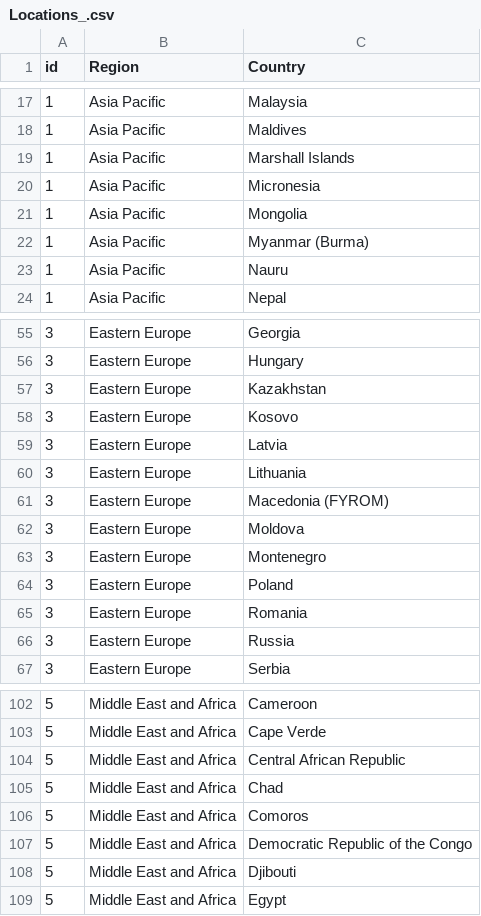
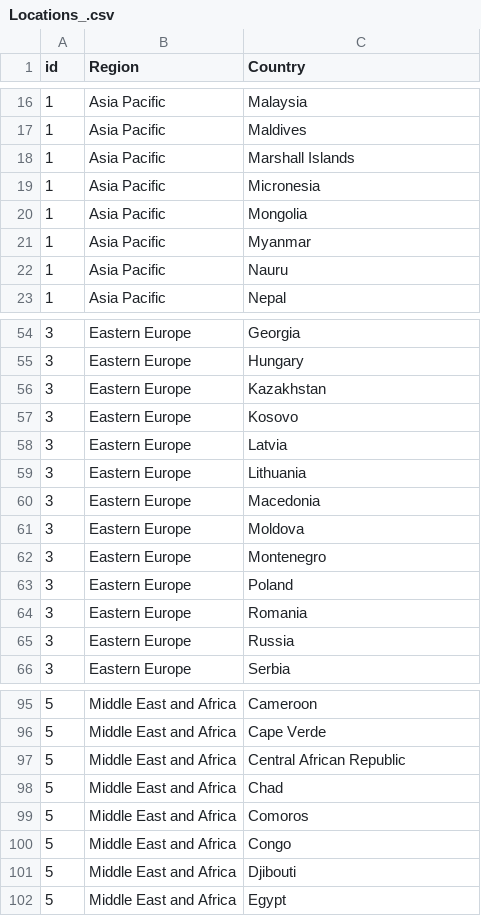
Before and after one commit to ArianaBik96/Dragonyte_analysis, a CSV file: clean_data/Locations_.csv, drawn as a sheet; only a part is shown, gaps mark what is left out; the diff covers the shown part only.

```diff
--- a/clean_data/Locations_.csv
+++ b/clean_data/Locations_.csv
@@ -21,3 +20,3 @@ id,Region,Country
 1,Asia Pacific,Mongolia
-1,Asia Pacific,Myanmar (Burma)
+1,Asia Pacific,Myanmar
 1,Asia Pacific,Nauru
@@ -60,3 +59,3 @@ id,Region,Country
 3,Eastern Europe,Lithuania
-3,Eastern Europe,Macedonia (FYROM)
+3,Eastern Europe,Macedonia
 3,Eastern Europe,Moldova
@@ -106,3 +99,3 @@ id,Region,Country
 5,Middle East and Africa,Comoros
-5,Middle East and Africa,Democratic Republic of the Congo
+5,Middle East and Africa,Congo
 5,Middle East and Africa,Djibouti
```
Also changed, not shown: 12 removed rows elsewhere in this file, 2 other files.
